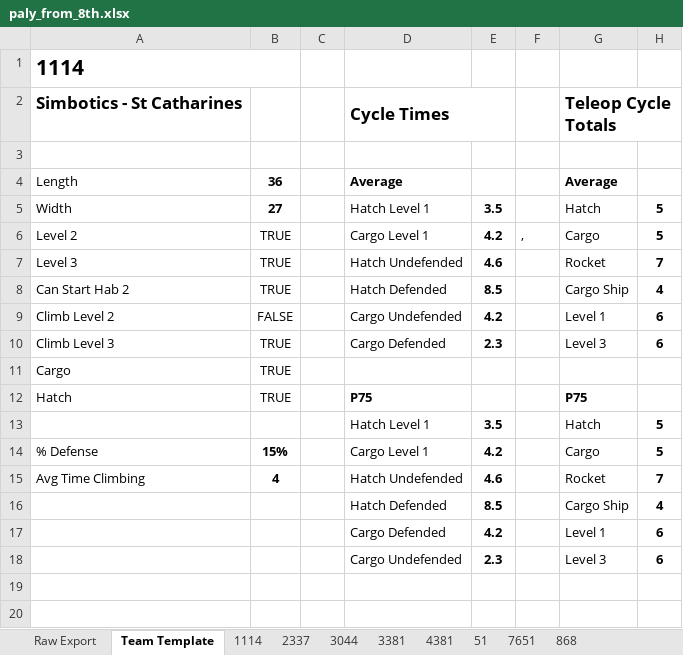
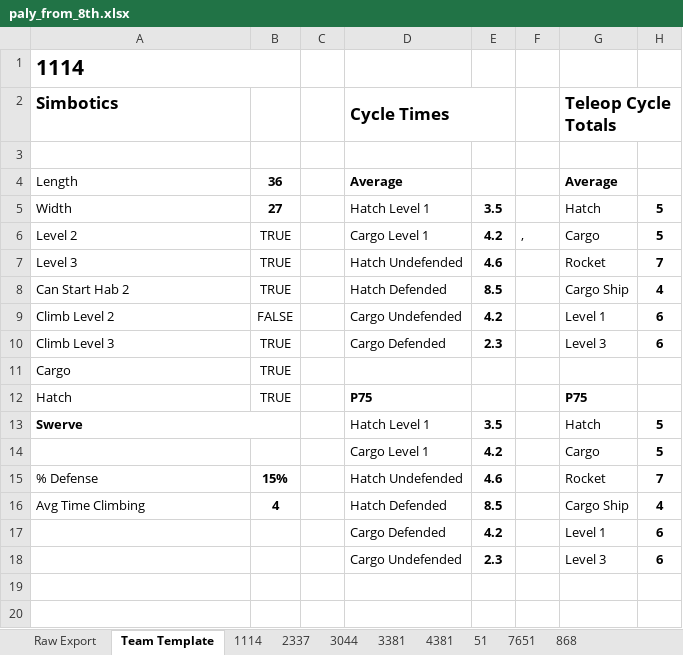
Before and after one commit to Team-2502/ScoutingServer2019, an Excel workbook: paly_from_8th.xlsx, sheet Team Template, drawn as a sheet; only a part is shown; values as stored, in another font and other column widths than the file's, no borders; charts and pictures and conditional formats not drawn; the diff names each change by its address in the sheet, - before the commit and + after, or states it on an @@ line.

Commit message:
Add pit-scouting data for each team from the Google Form and export it to Firebase/Excel

```diff
--- a/paly_from_8th.xlsx (sheet Team Template)
+++ b/paly_from_8th.xlsx (sheet Team Template)
-A2: Simbotics - St Catharines
+A2: Simbotics
-A13: (empty)
+A13: Swerve
+A13:B13 merged
-A14: % Defense
+A14: (empty)
-B14: 15%
+B14: (empty)
-A15: Avg Time Climbing
+A15: % Defense
-B15: 4
+B15: 15%
-A16: (empty)
+A16: Avg Time Climbing
-B16: (empty)
+B16: 4
```
Also changed, not shown: sheet 3381, sheet 7651, sheet 51, sheet 868, sheet 4381, sheet 1114, 2 more sheets, 4 other files.
